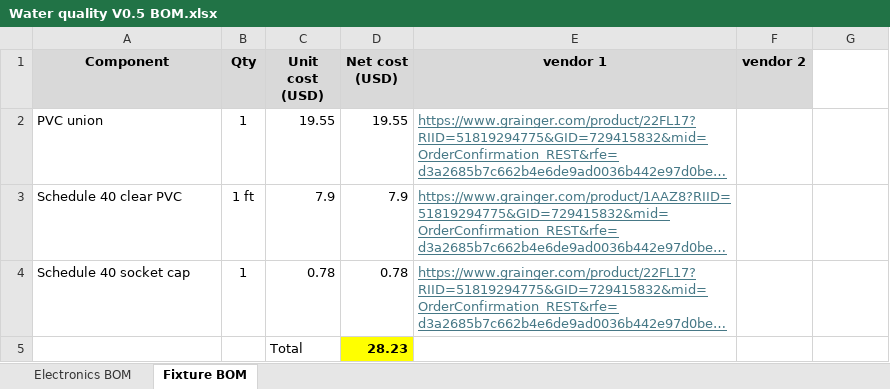
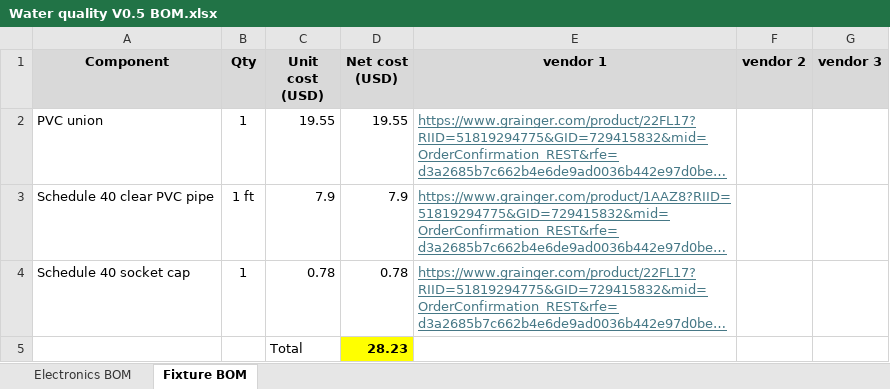
Before and after one commit to ARTS-Laboratory/In-Situ-Water-Quality-Sensor, an Excel workbook: System_development/Jocassee/V0.5.0/BIll_Of_Matirials/Water quality V0.5 BOM.xlsx, sheet Fixture BOM, drawn as a sheet; long unchanged cells end in …; values as stored, in another font and other column widths than the file's, no borders; the diff names each change by its address in the sheet, - before the commit and + after, or states it on an @@ line.

```diff
--- a/System_development/Jocassee/V0.5.0/BIll_Of_Matirials/Water quality V0.5 BOM.xlsx (sheet Fixture BOM)
+++ b/System_development/Jocassee/V0.5.0/BIll_Of_Matirials/Water quality V0.5 BOM.xlsx (sheet Fixture BOM)
-G1: (empty)
+G1: vendor 3
-G1 fill: none
+G1 fill: #D9D9D9
-A3 (Component): Schedule 40 clear PVC
+A3 (Component): Schedule 40 clear PVC pipe
```
Also changed, not shown: sheet Electronics BOM, 30 other files.
